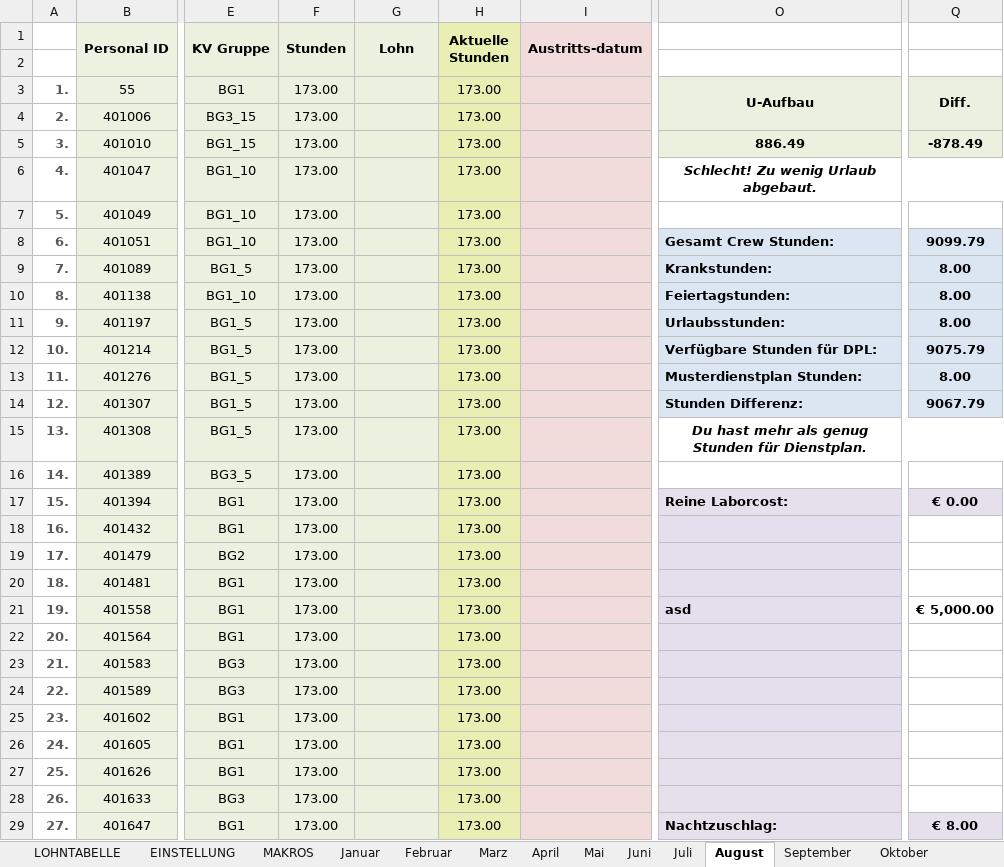
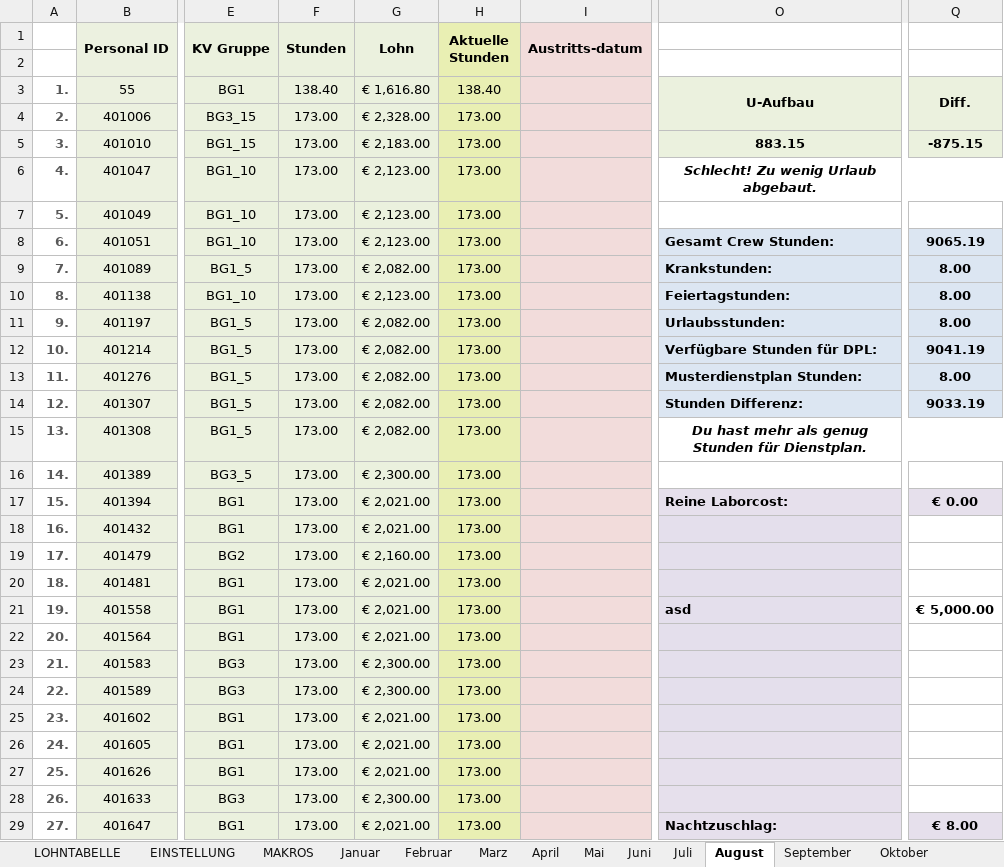
Before and after one commit to AdamNagyMcD/PERSONALSHEET_DEV, an Excel workbook: Personalsheet.xlsm, sheet August, drawn as a sheet; only a part is shown, gaps mark what is left out; values as stored, in another font and other column widths than the file's, no borders; charts and pictures not drawn; the diff covers the shown part only; the diff names each change by its address in the sheet, - before the commit and + after, or states it on an @@ line.

```diff
--- a/Personalsheet.xlsm (sheet August)
+++ b/Personalsheet.xlsm (sheet August)
-F3 (Stunden): 173.00
+F3 (Stunden): 138.40
-G3 (Lohn): (empty)
+G3 (Lohn): € 1,616.80
-H3 (Aktuelle Stunden): 173.00
+H3 (Aktuelle Stunden): 138.40
-G4 (Lohn): (empty)
+G4 (Lohn): € 2,328.00
-G5 (Lohn): (empty)
+G5 (Lohn): € 2,183.00
-O5: 886.49
+O5: 883.15
-Q5: -878.49
+Q5: -875.15
-G6:G8 (Lohn): (empty)
+G6:G8 (Lohn): € 2,123.00
-Q8: 9099.79
+Q8: 9065.19
-G9 (Lohn): (empty)
+G9 (Lohn): € 2,082.00
-G10 (Lohn): (empty)
+G10 (Lohn): € 2,123.00
-G11:G15 (Lohn): (empty)
+G11:G15 (Lohn): € 2,082.00
-Q12: 9075.79
+Q12: 9041.19
-Q14: 9067.79
+Q14: 9033.19
-G16 (Lohn): (empty)
+G16 (Lohn): € 2,300.00
-G17:G18 (Lohn): (empty)
+G17:G18 (Lohn): € 2,021.00
-G19 (Lohn): (empty)
+G19 (Lohn): € 2,160.00
-G20:G22 (Lohn): (empty)
+G20:G22 (Lohn): € 2,021.00
-G23:G24 (Lohn): (empty)
+G23:G24 (Lohn): € 2,300.00
-G25:G27 (Lohn): (empty)
+G25:G27 (Lohn): € 2,021.00
-G28 (Lohn): (empty)
+G28 (Lohn): € 2,300.00
-G29 (Lohn): (empty)
+G29 (Lohn): € 2,021.00
```
Also changed, not shown: 38 edited cells elsewhere in this sheet, sheet UBERSICHT, sheet September, sheet Oktober, sheet November, sheet Dezember, sheet EINSTELLUNG, 7 more sheets, formulas that keep their value, 2 other files.
